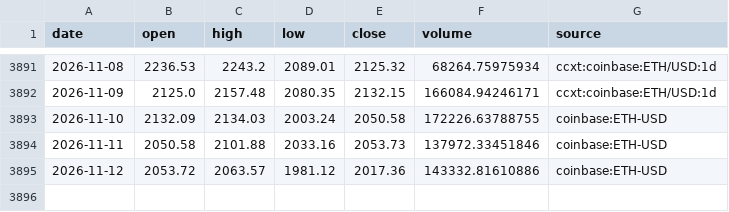
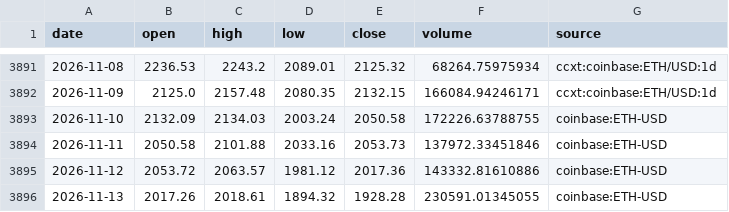
Before and after one commit to Pigger111-hub/Grok-trading, a CSV file: data/cache/eth_usd_daily.csv, drawn as a sheet; only a part is shown, gaps mark what is left out; the diff names each change by its address in the sheet, - before the commit and + after, or states it on an @@ line.

```diff
--- a/data/cache/eth_usd_daily.csv
+++ b/data/cache/eth_usd_daily.csv
+row 3896: 2026-11-13 | 2017.26 | 2018.61 | 1894.32 | 1928.28 | 230591.01345055 | coinbase:ETH-USD
```
Also changed, not shown: data/cache/btc_usd_daily.csv, data/paper_positions.csv, 5 other files.
